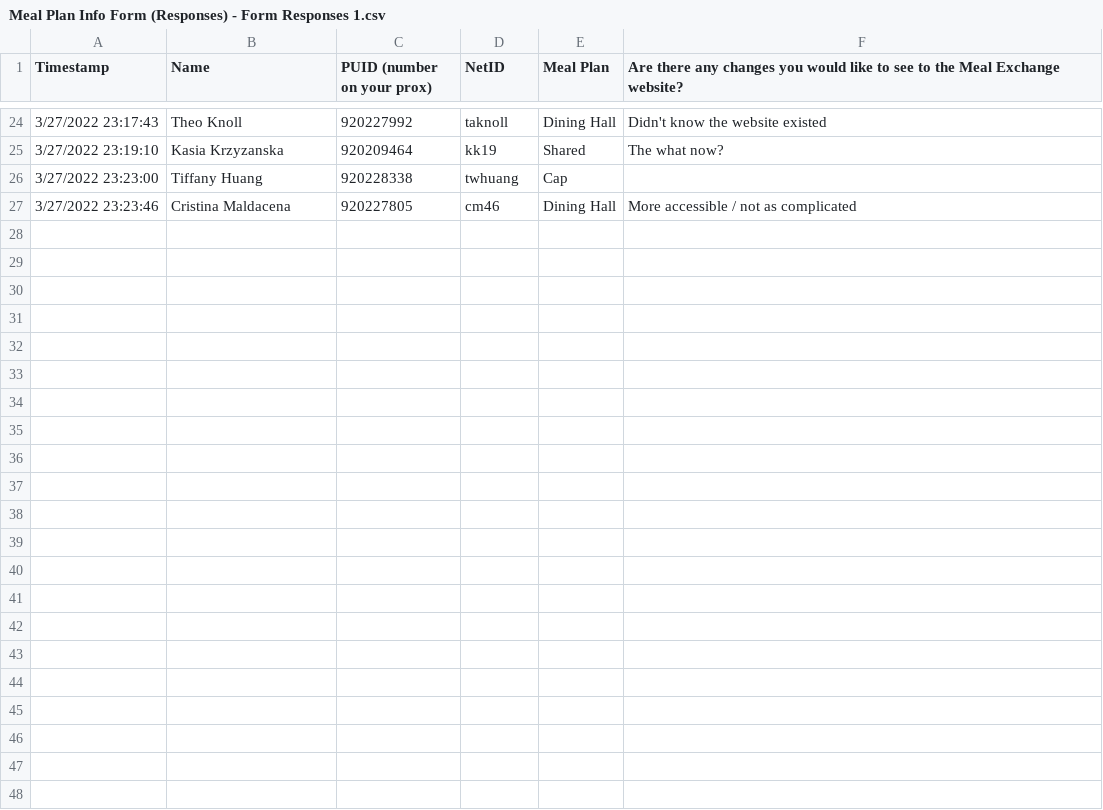
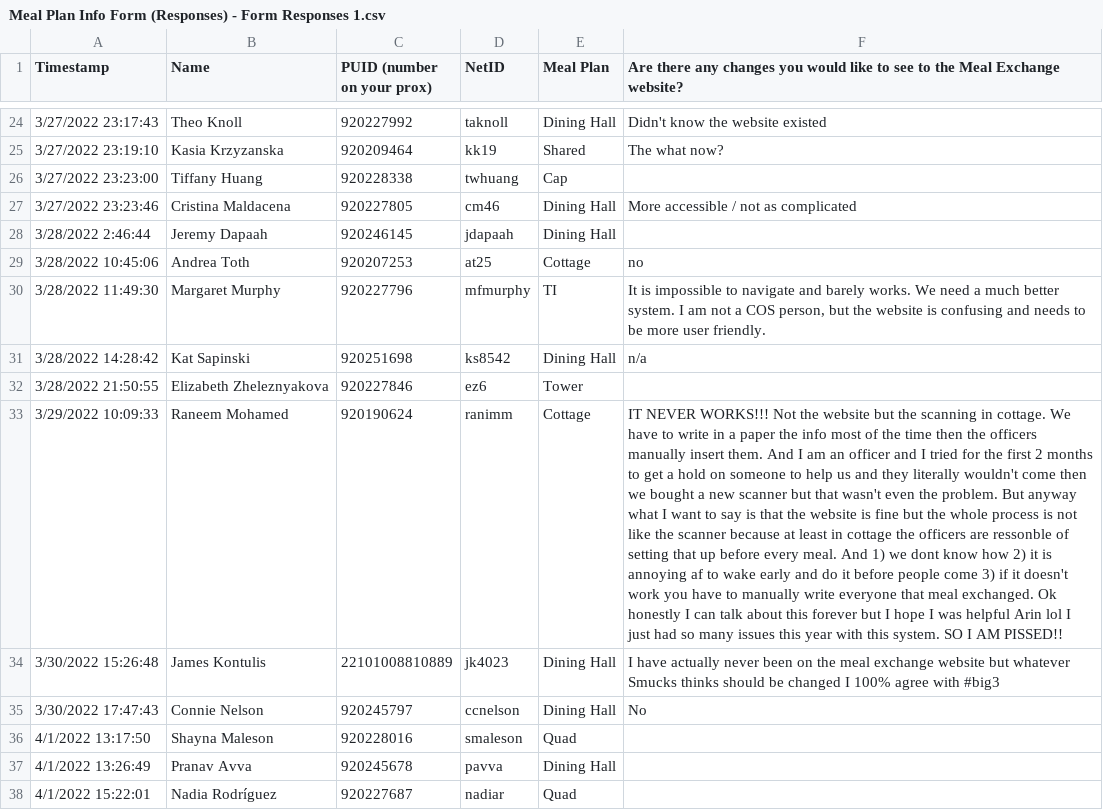
Before and after one commit to eysu35/TigerMealX, a CSV file: database/Meal Plan Info Form (Responses) - Form Responses 1.csv, drawn as a sheet; only a part is shown, gaps mark what is left out; the diff names each change by its address in the sheet, - before the commit and + after, or states it on an @@ line.

Commit message:
continue

```diff
--- a/database/Meal Plan Info Form (Responses) - Form Responses 1.csv
+++ b/database/Meal Plan Info Form (Responses) - Form Responses 1.csv
+row 28: 3/28/2022 2:46:44 | Jeremy Dapaah | 920246145 | jdapaah | Dining Hall
+row 29: 3/28/2022 10:45:06 | Andrea Toth | 920207253 | at25 | Cottage | no
+row 30: 3/28/2022 11:49:30 | Margaret Murphy | 920227796 | mfmurphy | TI | It is impossible to navigate and barely works. We need a much better system. I am not a COS person, but the website is confusing and needs to be more user friendly.
+row 31: 3/28/2022 14:28:42 | Kat Sapinski | 920251698 | ks8542 | Dining Hall | n/a
+row 32: 3/28/2022 21:50:55 | Elizabeth Zheleznyakova | 920227846 | ez6 | Tower
+row 33: 3/29/2022 10:09:33 | Raneem Mohamed | 920190624 | ranimm | Cottage | IT NEVER WORKS!!! Not the website but the scanning in cottage. We have to write in a paper the info most of the time then the officers manually insert them. And I am an officer and I tried for the first 2 months to get a hold on someone to help us and they literally wouldn't come then we bought a new scanner but that wasn't even the problem. But anyway what I want to say is that the website is fine but the whole process is not like the scanner because at least in cottage the officers are ressonble of setting that up before every meal. And 1) we dont know how 2) it is annoying af to wake early and do it before people come 3) if it doesn't work you have to manually write everyone that meal exchanged. Ok honestly I can talk about this forever but I hope I was helpful Arin lol I just had so many issues this year with this system. SO I AM PISSED!!
+row 34: 3/30/2022 15:26:48 | James Kontulis | 22101008810889 | jk4023 | Dining Hall | I have actually never been on the meal exchange website but whatever Smucks thinks should be changed I 100% agree with #big3
+row 35: 3/30/2022 17:47:43 | Connie Nelson | 920245797 | ccnelson | Dining Hall | No
+row 36: 4/1/2022 13:17:50 | Shayna Maleson | 920228016 | smaleson | Quad
+row 37: 4/1/2022 13:26:49 | Pranav Avva | 920245678 | pavva | Dining Hall
+row 38: 4/1/2022 15:22:01 | Nadia Rodríguez | 920227687 | nadiar | Quad
```
